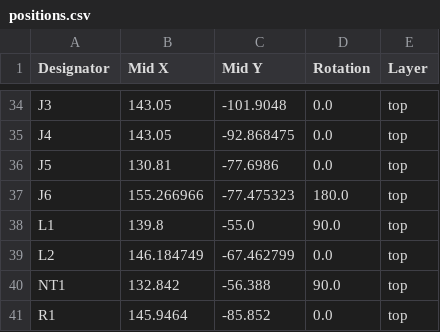
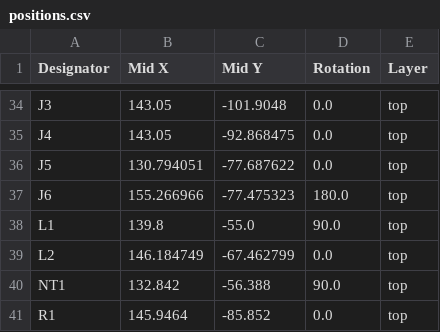
Before and after one commit to obobed/citrus-board, a CSV file: pcb/production/positions.csv, drawn as a sheet; only a part is shown, gaps mark what is left out.

```diff
--- a/pcb/production/positions.csv
+++ b/pcb/production/positions.csv
@@ -35,3 +35,3 @@ J3,143.05,-101.9048,0.0,top
 J4,143.05,-92.868475,0.0,top
-J5,130.81,-77.6986,0.0,top
+J5,130.794051,-77.687622,0.0,top
 J6,155.266966,-77.475323,180.0,top
```
Also changed, not shown: 4 other files.
